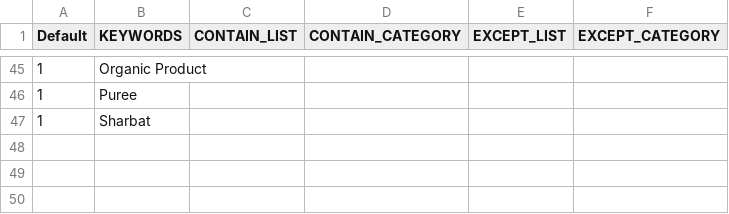
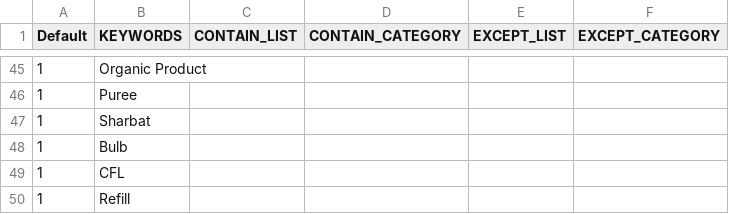
Before and after one commit to mohitt008/dg_score, a CSV file: DG_keywords.csv, drawn as a sheet; only a part is shown, gaps mark what is left out.

Commit message:
updatedd dg keywords
Former-commit-id: 9a1c2ef0da908f32fbb0e9dc6b3467fa557ddd2d

```diff
--- a/DG_keywords.csv
+++ b/DG_keywords.csv
@@ -47 +47,4 @@ Default,KEYWORDS,CONTAIN_LIST,CONTAIN_CATEGORY,EXCEPT_LIST,EXCEPT_CATEGORY
 1,Sharbat,,,,
+1,Bulb,,,,
+1,CFL,,,,
+1,Refill,,,,
```
